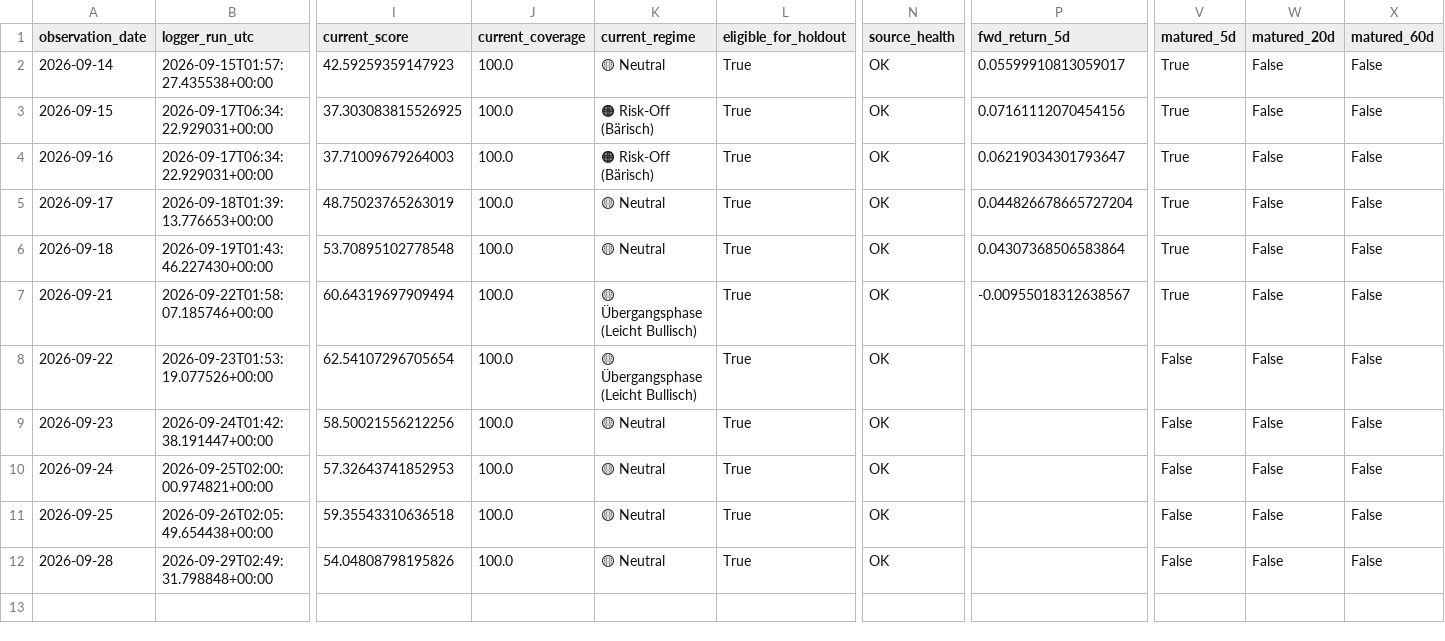
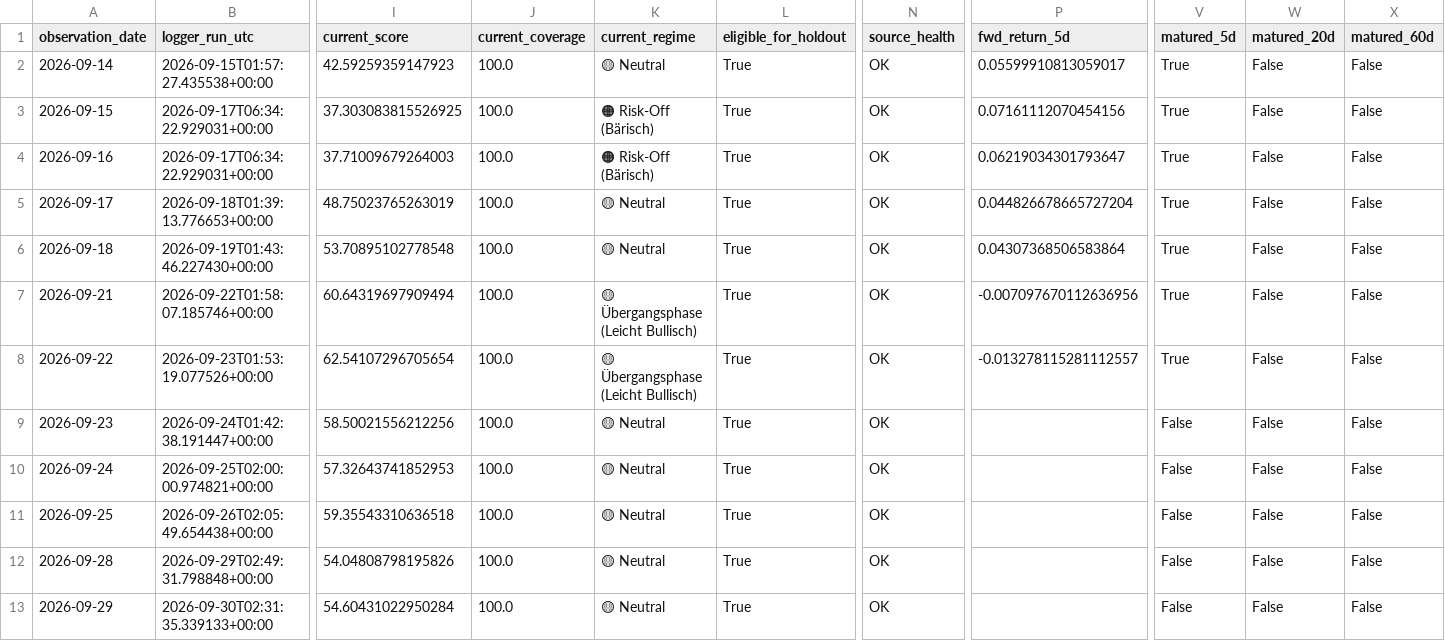
Before and after one commit to bolzp85-gif/regime_backtest, a CSV file: shadow_logs/nasdaq100_shadow_log.csv, drawn as a sheet; only a part is shown, gaps mark what is left out; rows hold the shown columns only; the diff names each change by its address in the sheet, - before the commit and + after, or states it on an @@ line.

```diff
--- a/shadow_logs/nasdaq100_shadow_log.csv
+++ b/shadow_logs/nasdaq100_shadow_log.csv
-P7 (fwd_return_5d): -0.00955018312638567
+P7 (fwd_return_5d): -0.007097670112636956
-P8 (fwd_return_5d): (empty)
+P8 (fwd_return_5d): -0.013278115281112557
-V8 (matured_5d): False
+V8 (matured_5d): True
+row 13: 2026-09-29 | 2026-09-30T02:31:35.339133+00:00 | 54.60431022950284 | 100.0 | 🟡 Neutral | True | OK |  | False | False | False
```
Also changed, not shown: shadow_logs/nasdaq100_shadow_evaluation_history.csv, shadow_logs/nasdaq100_shadow_evaluation_summary.csv, 2 other files.
